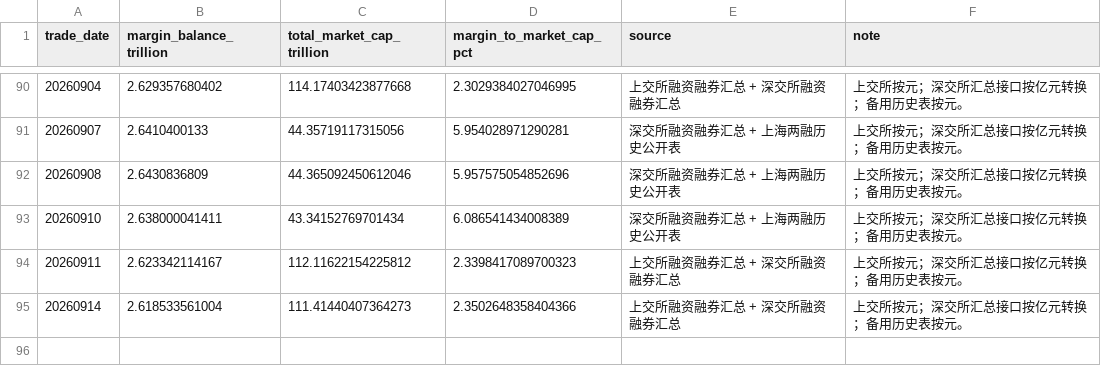
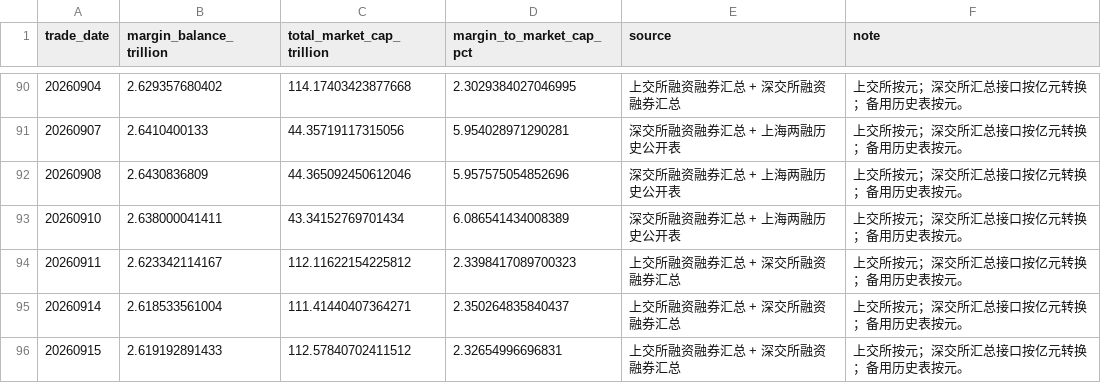
Before and after one commit to vanswei45678-droid/vanswei45678-droid.github.io, a CSV file: data/leverage.csv, drawn as a sheet; only a part is shown, gaps mark what is left out.

```diff
--- a/data/leverage.csv
+++ b/data/leverage.csv
@@ -94,2 +94,3 @@
 20260911,2.623342114167,112.11622154225812,2.3398417089700323,上交所融资融券汇总 + 深交所融资融券汇总,上交所按元；深交所汇总接口按亿元转换；备用历史表按元。
-20260914,2.618533561004,111.41440407364273,2.3502648358404366,上交所融资融券汇总 + 深交所融资融券汇总,上交所按元；深交所汇总接口按亿元转换；备用历史表按元。
+20260914,2.618533561004,111.41440407364271,2.350264835840437,上交所融资融券汇总 + 深交所融资融券汇总,上交所按元；深交所汇总接口按亿元转换；备用历史表按元。
+20260915,2.619192891433,112.57840702411512,2.32654996696831,上交所融资融券汇总 + 深交所融资融券汇总,上交所按元；深交所汇总接口按亿元转换；备用历史表按元。
```
Also changed, not shown: data/breadth.csv, data/crowding.csv, 10 other files.
